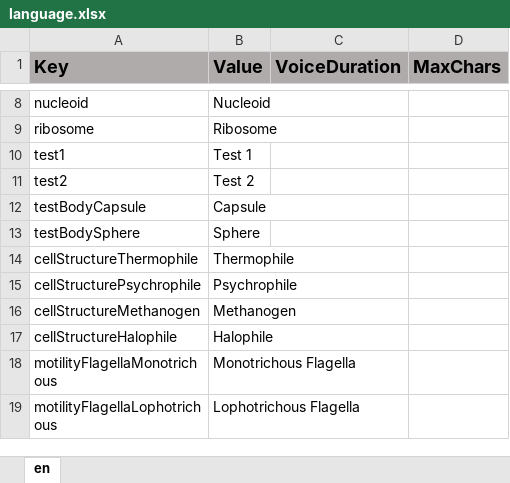
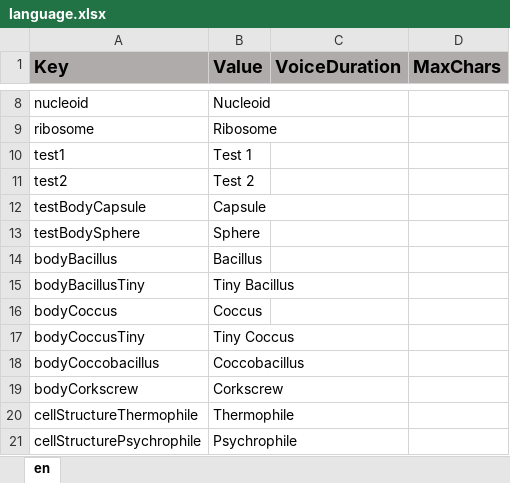
Before and after one commit to ddionisio/LL_LS1A1, an Excel workbook: Language/language.xlsx, sheet en, drawn as a sheet; only a part is shown, gaps mark what is left out; the shorter side is filled out with more unchanged rows; values as stored, in another font and other column widths than the file's, no borders; the diff names each change by its address in the sheet, - before the commit and + after, or states it on an @@ line.

```diff
--- a/Language/language.xlsx (sheet en)
+++ b/Language/language.xlsx (sheet en)
+row 14: bodyBacillus | Bacillus
+row 15: bodyBacillusTiny | Tiny Bacillus
+row 16: bodyCoccus | Coccus
+row 17: bodyCoccusTiny | Tiny Coccus
+row 18: bodyCoccobacillus | Coccobacillus
+row 19: bodyCorkscrew | Corkscrew
```
Also changed, not shown: 35 other files.
